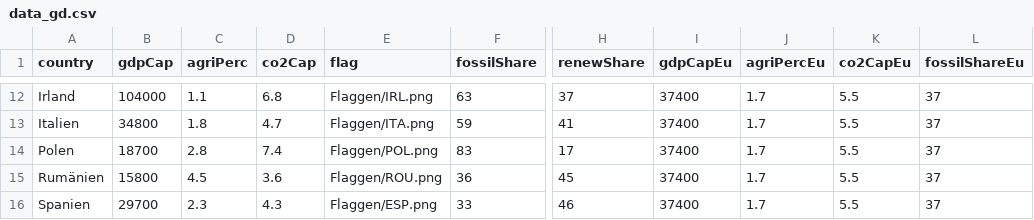
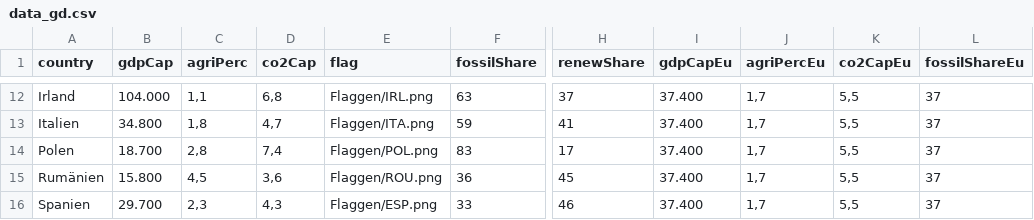
Before and after one commit to VTOchs/JEF, a CSV file: data_gd.csv, drawn as a sheet; only a part is shown, gaps mark what is left out; the diff covers the shown part only; the diff names each change by its address in the sheet, - before the commit and + after, or states it on an @@ line.

```diff
--- a/data_gd.csv
+++ b/data_gd.csv
-B12 (gdpCap): 104000
+B12 (gdpCap): 104.000
-C12 (agriPerc): 1.1
+C12 (agriPerc): 1,1
-D12 (co2Cap): 6.8
+D12 (co2Cap): 6,8
-I12:I16 (gdpCapEu): 37400
+I12:I16 (gdpCapEu): 37.400
-J12:J16 (agriPercEu): 1.7
+J12:J16 (agriPercEu): 1,7
-K12:K16 (co2CapEu): 5.5
+K12:K16 (co2CapEu): 5,5
-B13 (gdpCap): 34800
+B13 (gdpCap): 34.800
-C13 (agriPerc): 1.8
+C13 (agriPerc): 1,8
-D13 (co2Cap): 4.7
+D13 (co2Cap): 4,7
-B14 (gdpCap): 18700
+B14 (gdpCap): 18.700
-C14 (agriPerc): 2.8
+C14 (agriPerc): 2,8
-D14 (co2Cap): 7.4
+D14 (co2Cap): 7,4
-B15 (gdpCap): 15800
+B15 (gdpCap): 15.800
-C15 (agriPerc): 4.5
+C15 (agriPerc): 4,5
-D15 (co2Cap): 3.6
+D15 (co2Cap): 3,6
-B16 (gdpCap): 29700
+B16 (gdpCap): 29.700
-C16 (agriPerc): 2.3
+C16 (agriPerc): 2,3
-D16 (co2Cap): 4.3
+D16 (co2Cap): 4,3
```
Also changed, not shown: 59 edited cells elsewhere in this file, data_asyl.csv, data_mil.csv, 4 other files.
